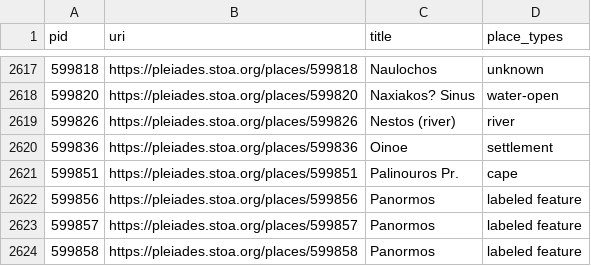
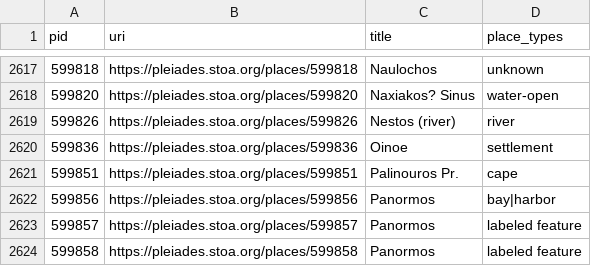
Before and after one commit to isawnyu/pleiades.datasets, a CSV file: data/data_quality/rough_not_unlocated.csv, drawn as a sheet; only a part is shown, gaps mark what is left out.

```diff
--- a/data/data_quality/rough_not_unlocated.csv
+++ b/data/data_quality/rough_not_unlocated.csv
@@ -2621,3 +2621,3 @@ pid,uri,title,place_types
 599851,https://pleiades.stoa.org/places/599851,Palinouros Pr.,cape
-599856,https://pleiades.stoa.org/places/599856,Panormos,labeled feature
+599856,https://pleiades.stoa.org/places/599856,Panormos,bay|harbor
 599857,https://pleiades.stoa.org/places/599857,Panormos,labeled feature
```
Also changed, not shown: data/data_quality/poor_accuracy.csv, 2 other files.
